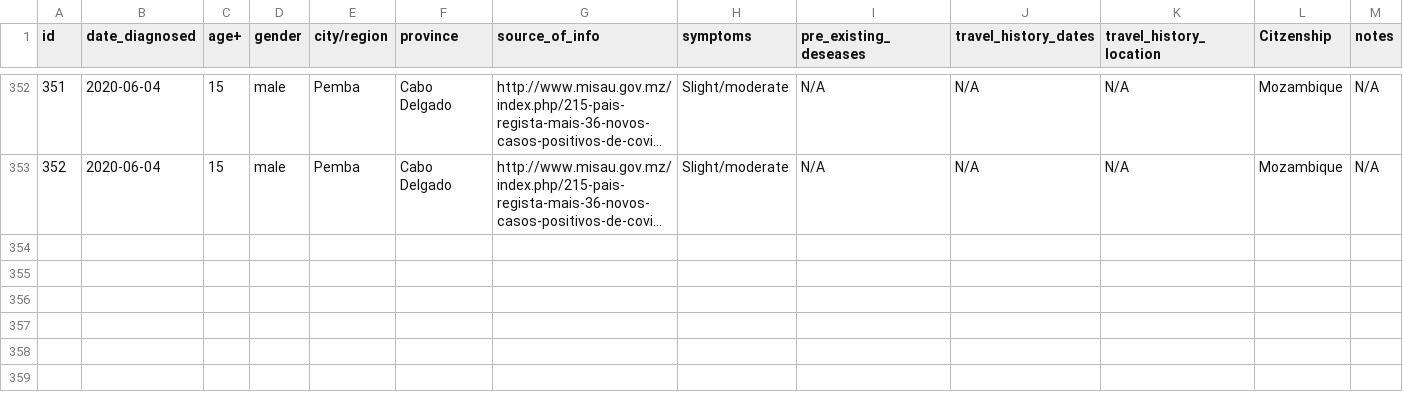
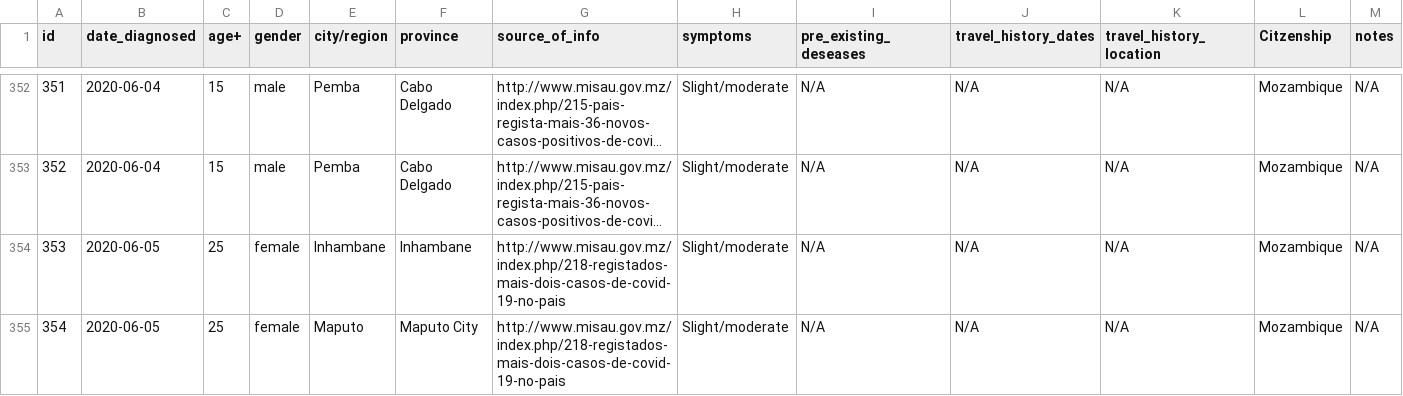
Before and after one commit to Edgencio/covid19-mozambique-data, a CSV file: data/moz-infections-list.csv, drawn as a sheet; only a part is shown, gaps mark what is left out; long unchanged cells end in …; the diff names each change by its address in the sheet, - before the commit and + after, or states it on an @@ line.

Commit message:
adds June 5 info

```diff
--- a/data/moz-infections-list.csv
+++ b/data/moz-infections-list.csv
+row 354: 353 | 2020-06-05 | 25 | female | Inhambane | Inhambane | http://www.misau.gov.mz/index.php/218-registados-mais-dois-casos-de-covid-19-no-pais | Slight/moderate | N/A | N/A | N/A | Mozambique | N/A
+row 355: 354 | 2020-06-05 | 25 | female | Maputo | Maputo City | http://www.misau.gov.mz/index.php/218-registados-mais-dois-casos-de-covid-19-no-pais | Slight/moderate | N/A | N/A | N/A | Mozambique | N/A
```
